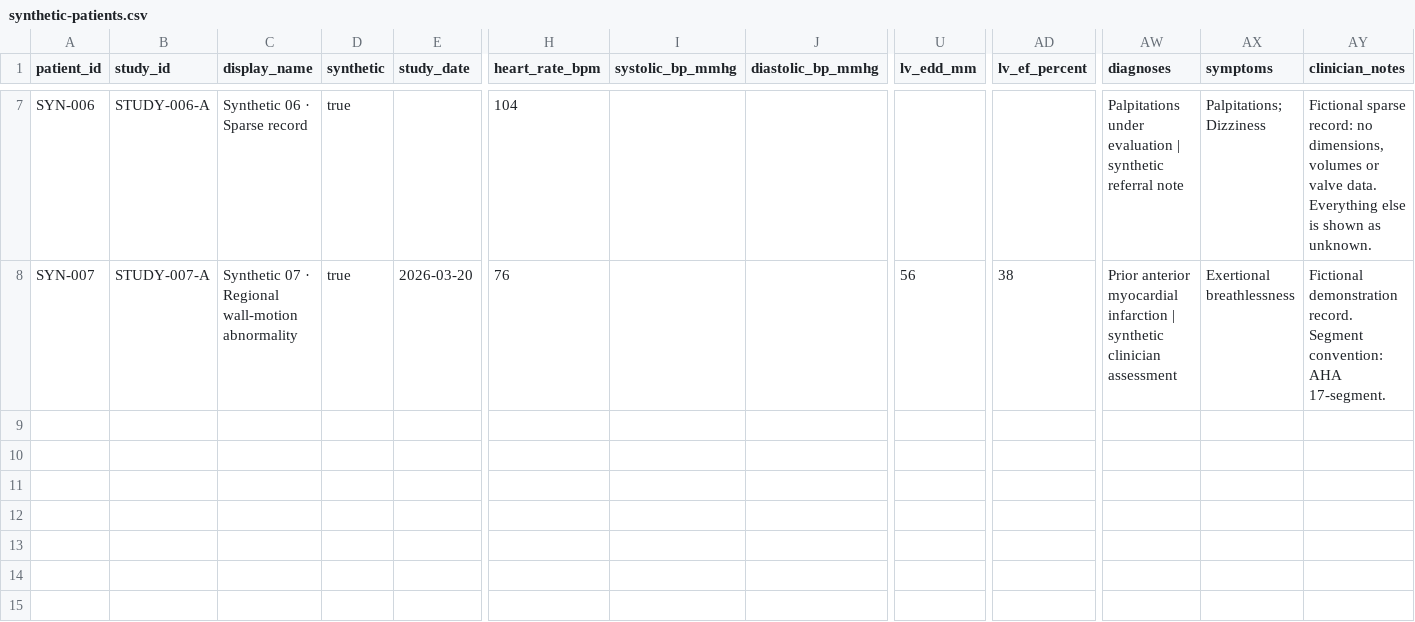
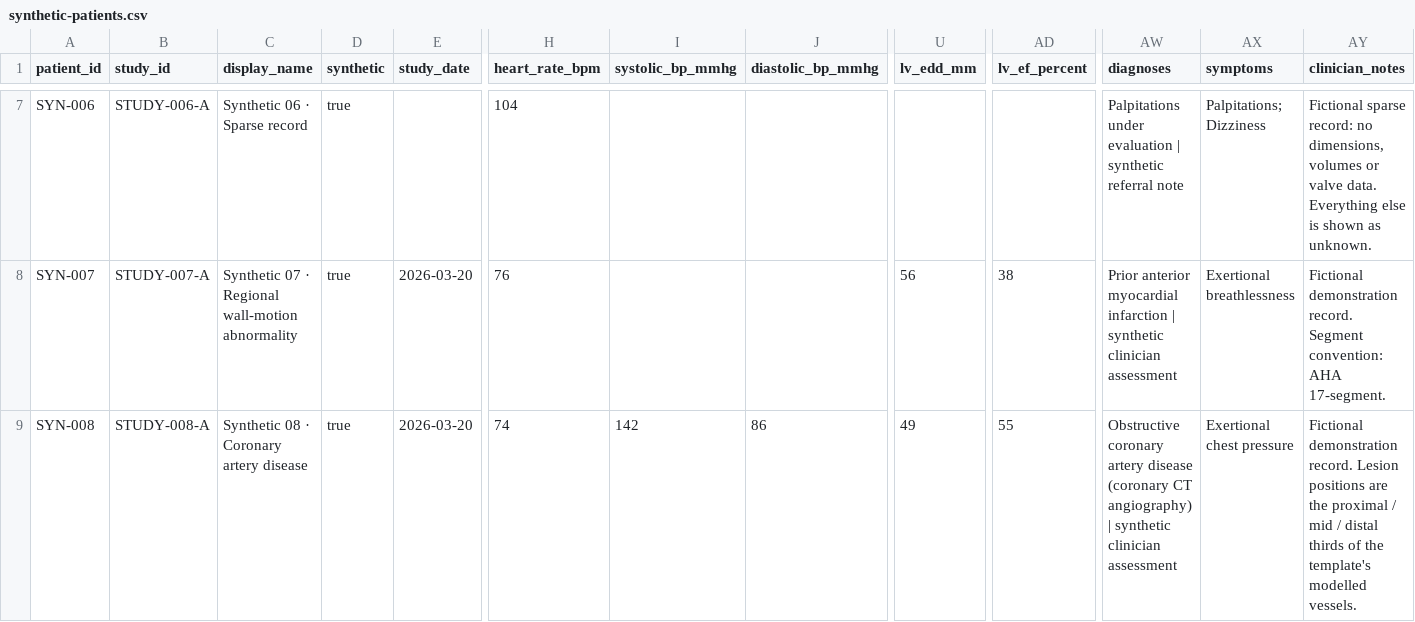
Before and after one commit to Bakdaulet-omeraiuly/cor-heart-studio, a CSV file: public/samples/synthetic-patients.csv, drawn as a sheet; only a part is shown, gaps mark what is left out; rows hold the shown columns only; the diff names each change by its address in the sheet, - before the commit and + after, or states it on an @@ line.

```diff
--- a/public/samples/synthetic-patients.csv
+++ b/public/samples/synthetic-patients.csv
+row 9: SYN-008 | STUDY-008-A | Synthetic 08 · Coronary artery disease | true | 2026-03-20 | 74 | 142 | 86 | 49 | 55 | Obstructive coronary artery disease (coronary CT angiography) | synthetic clinician assessment | Exertional chest pressure | Fictional demonstration record. Lesion positions are the proximal / mid / distal thirds of the template's modelled vessels.
```
Also changed, not shown: 34 other files.
